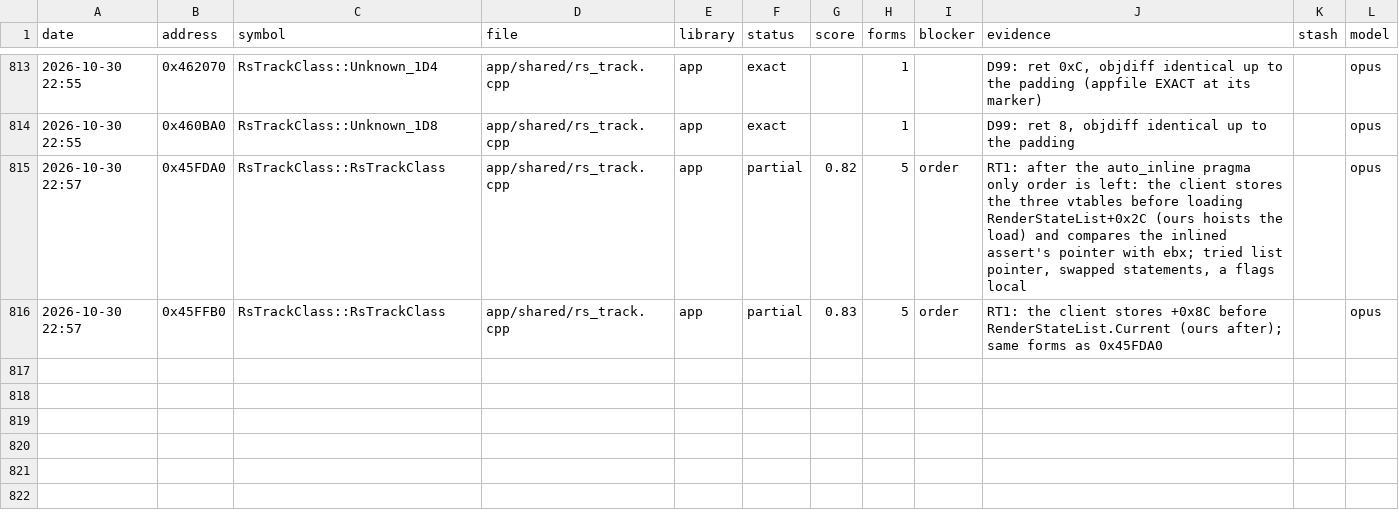
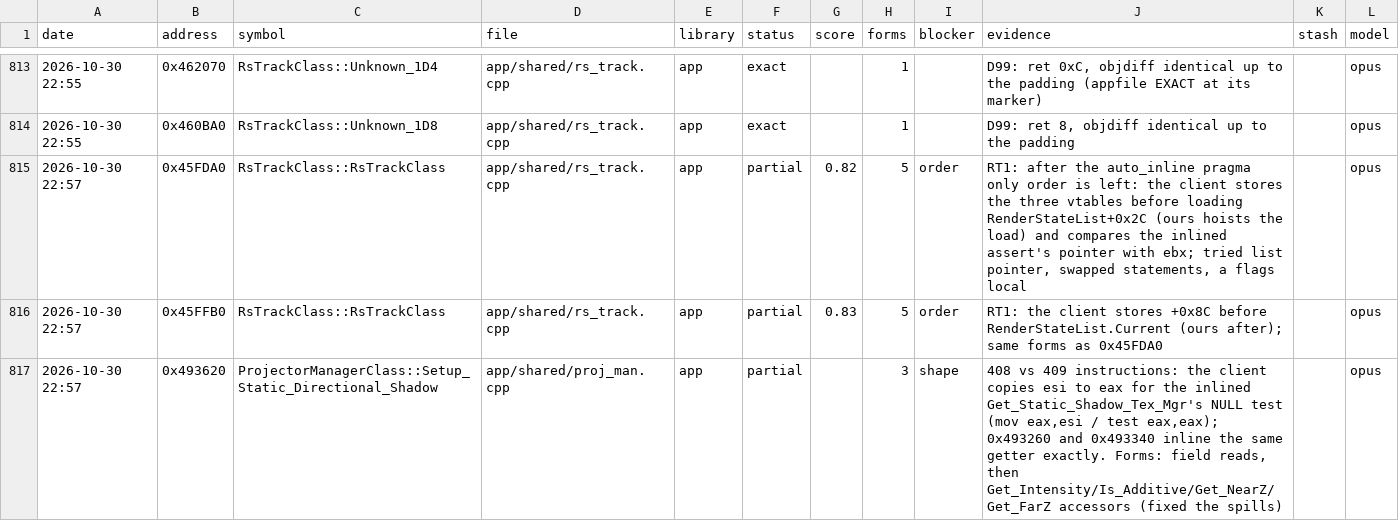
Before and after one commit to Open-EnB/EnB, a CSV file: docs/data/attempts.csv, drawn as a sheet; only a part is shown, gaps mark what is left out.

```diff
--- a/docs/data/attempts.csv
+++ b/docs/data/attempts.csv
@@ -816 +816,2 @@ date,address,symbol,file,library,status,score,forms,blocker,evidence,stash,model
 2026-10-30 22:57,0x45FFB0,RsTrackClass::RsTrackClass,app/shared/rs_track.cpp,app,partial,0.83,5,order,RT1: the client stores +0x8C before RenderStateList.Current (ours after); same forms as 0x45FDA0,,opus
+2026-10-30 22:57,0x493620,ProjectorManagerClass::Setup_Static_Directional_Shadow,app/shared/proj_man.cpp,app,partial,,3,shape,"408 vs 409 instructions: the client copies esi to eax for the inlined Get_Static_Shadow_Tex_Mgr's NULL test (mov eax,esi / test eax,eax); 0x493260 and 0x493340 inline the same getter exactly. Forms: field reads, then Get_Intensity/Is_Additive/Get_NearZ/Get_FarZ accessors (fixed the spills)",,opus
```
Also changed, not shown: 6 other files.
